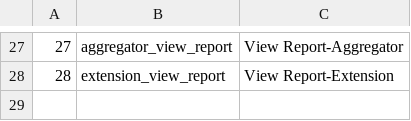
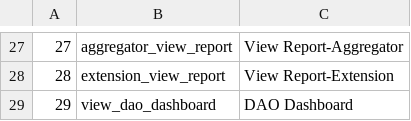
Before and after one commit to tenzin/agriSurplusManagementSystem, a CSV file: public/master/permissions.csv, drawn as a sheet; only a part is shown, gaps mark what is left out; the diff names each change by its address in the sheet, - before the commit and + after, or states it on an @@ line.

```diff
--- a/public/master/permissions.csv
+++ b/public/master/permissions.csv
+row 29: 29 | view_dao_dashboard | DAO Dashboard
```
Also changed, not shown: public/master/permission_roles.csv, 9 other files.
